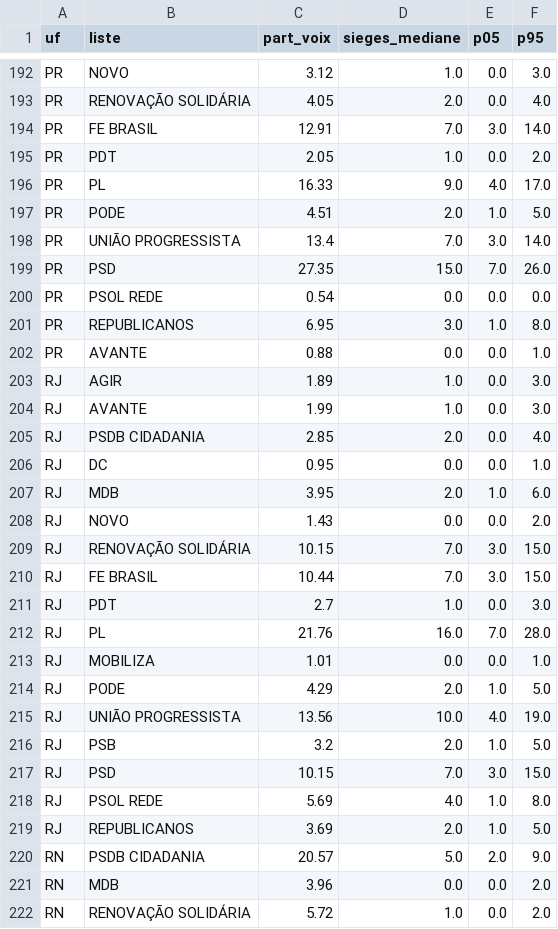
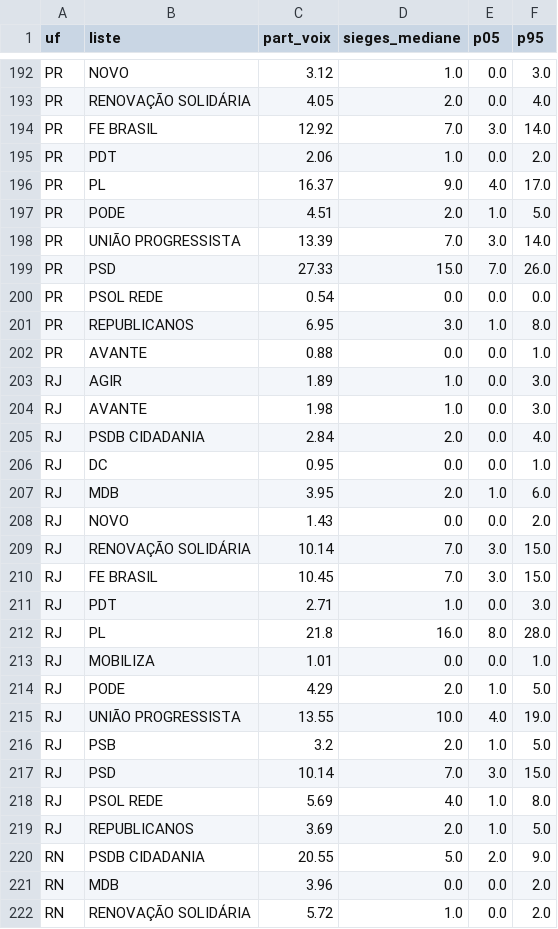
Before and after one commit to Le-Millenaire/forecast-site, a CSV file: bresil/elections-generales/2026/exports/assemblees_2026_par_etat.csv, drawn as a sheet; only a part is shown, gaps mark what is left out; the diff covers the shown part only.

```diff
--- a/bresil/elections-generales/2026/exports/assemblees_2026_par_etat.csv
+++ b/bresil/elections-generales/2026/exports/assemblees_2026_par_etat.csv
@@ -193,8 +193,8 @@ PR,NOVO,3.12,1.0,0.0,3.0
 PR,RENOVAÇÃO SOLIDÁRIA,4.05,2.0,0.0,4.0
-PR,FE BRASIL,12.91,7.0,3.0,14.0
-PR,PDT,2.05,1.0,0.0,2.0
-PR,PL,16.33,9.0,4.0,17.0
+PR,FE BRASIL,12.92,7.0,3.0,14.0
+PR,PDT,2.06,1.0,0.0,2.0
+PR,PL,16.37,9.0,4.0,17.0
 PR,PODE,4.51,2.0,1.0,5.0
-PR,UNIÃO PROGRESSISTA,13.4,7.0,3.0,14.0
-PR,PSD,27.35,15.0,7.0,26.0
+PR,UNIÃO PROGRESSISTA,13.39,7.0,3.0,14.0
+PR,PSD,27.33,15.0,7.0,26.0
 PR,PSOL REDE,0.54,0.0,0.0,0.0
@@ -203,4 +203,4 @@ PR,AVANTE,0.88,0.0,0.0,1.0
 RJ,AGIR,1.89,1.0,0.0,3.0
-RJ,AVANTE,1.99,1.0,0.0,3.0
-RJ,PSDB CIDADANIA,2.85,2.0,0.0,4.0
+RJ,AVANTE,1.98,1.0,0.0,3.0
+RJ,PSDB CIDADANIA,2.84,2.0,0.0,4.0
 RJ,DC,0.95,0.0,0.0,1.0
@@ -208,14 +208,14 @@ RJ,MDB,3.95,2.0,1.0,6.0
 RJ,NOVO,1.43,0.0,0.0,2.0
-RJ,RENOVAÇÃO SOLIDÁRIA,10.15,7.0,3.0,15.0
-RJ,FE BRASIL,10.44,7.0,3.0,15.0
-RJ,PDT,2.7,1.0,0.0,3.0
-RJ,PL,21.76,16.0,7.0,28.0
+RJ,RENOVAÇÃO SOLIDÁRIA,10.14,7.0,3.0,15.0
+RJ,FE BRASIL,10.45,7.0,3.0,15.0
+RJ,PDT,2.71,1.0,0.0,3.0
+RJ,PL,21.8,16.0,8.0,28.0
 RJ,MOBILIZA,1.01,0.0,0.0,1.0
 RJ,PODE,4.29,2.0,1.0,5.0
-RJ,UNIÃO PROGRESSISTA,13.56,10.0,4.0,19.0
+RJ,UNIÃO PROGRESSISTA,13.55,10.0,4.0,19.0
 RJ,PSB,3.2,2.0,1.0,5.0
-RJ,PSD,10.15,7.0,3.0,15.0
+RJ,PSD,10.14,7.0,3.0,15.0
 RJ,PSOL REDE,5.69,4.0,1.0,8.0
 RJ,REPUBLICANOS,3.69,2.0,1.0,5.0
-RN,PSDB CIDADANIA,20.57,5.0,2.0,9.0
+RN,PSDB CIDADANIA,20.55,5.0,2.0,9.0
 RN,MDB,3.96,0.0,0.0,2.0
```
Also changed, not shown: 178 edited cells elsewhere in this file, bresil/elections-generales/2026/exports/chambre_2026_par_etat.csv, en/brazil/general-elections/2026/exports/assemblees_2026_par_etat.csv, 34 other files.
